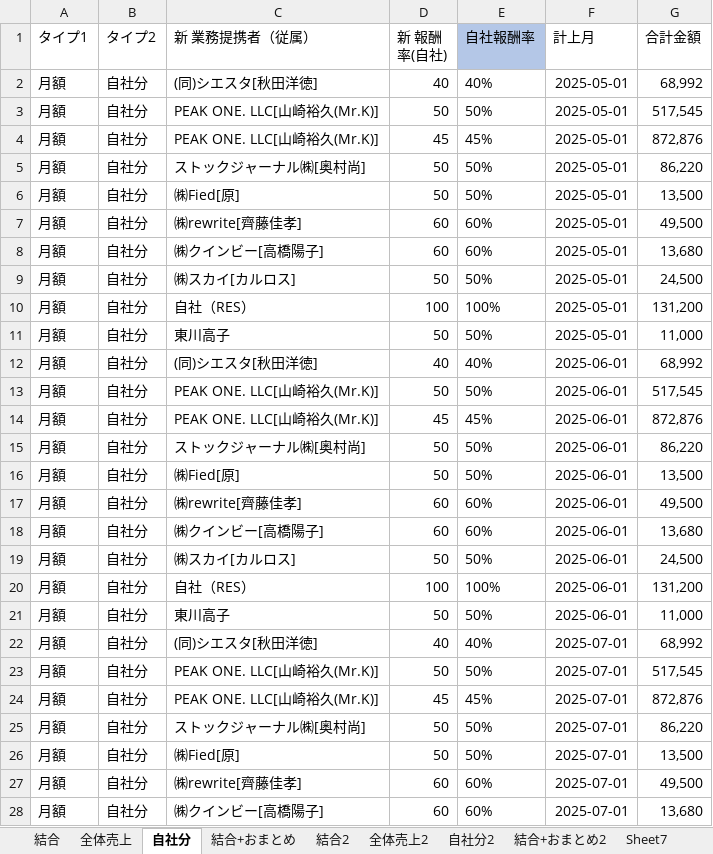
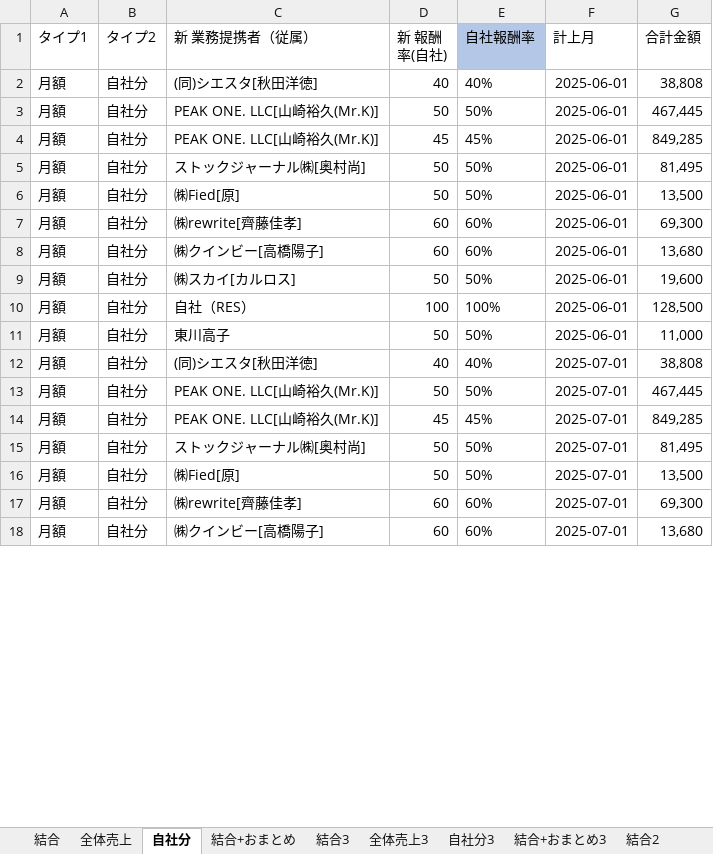
Before and after one commit to resazm/RES, an Excel workbook: 月額_分割統合.xlsx, sheet 自社分, drawn as a sheet; only a part is shown; values as stored, in another font and other column widths than the file's, no borders; removed rows and columns are numbered as before the commit, all else as after; the diff covers the shown part only; the diff names each change by its address in the sheet, - before the commit and + after, or states it on an @@ line.

```diff
--- a/月額_分割統合.xlsx (sheet 自社分)
+++ b/月額_分割統合.xlsx (sheet 自社分)
+sheet tab: 結合3
+sheet tab: 全体売上3
+sheet tab: 自社分3
+sheet tab: 結合+おまとめ3
-row 2: 月額 | 自社分 | (同)シエスタ[秋田洋徳] | 40 | 40% | 2025-05-01 | 68,992
-row 3: 月額 | 自社分 | PEAK ONE. LLC[山崎裕久(Mr.K)] | 50 | 50% | 2025-05-01 | 517,545
-row 4: 月額 | 自社分 | PEAK ONE. LLC[山崎裕久(Mr.K)] | 45 | 45% | 2025-05-01 | 872,876
-row 5: 月額 | 自社分 | ストックジャーナル㈱[奥村尚] | 50 | 50% | 2025-05-01 | 86,220
-row 6: 月額 | 自社分 | ㈱Fied[原] | 50 | 50% | 2025-05-01 | 13,500
-row 7: 月額 | 自社分 | ㈱rewrite[齊藤佳孝] | 60 | 60% | 2025-05-01 | 49,500
-row 8: 月額 | 自社分 | ㈱クインビー[高橋陽子] | 60 | 60% | 2025-05-01 | 13,680
-row 9: 月額 | 自社分 | ㈱スカイ[カルロス] | 50 | 50% | 2025-05-01 | 24,500
-row 10: 月額 | 自社分 | 自社（RES） | 100 | 100% | 2025-05-01 | 131,200
-row 11: 月額 | 自社分 | 東川高子 | 50 | 50% | 2025-05-01 | 11,000
-G2 (合計金額): 68,992
+G2 (合計金額): 38,808
-G3 (合計金額): 517,545
+G3 (合計金額): 467,445
-G4 (合計金額): 872,876
+G4 (合計金額): 849,285
-G5 (合計金額): 86,220
+G5 (合計金額): 81,495
-G7 (合計金額): 49,500
+G7 (合計金額): 69,300
-G9 (合計金額): 24,500
+G9 (合計金額): 19,600
-G10 (合計金額): 131,200
+G10 (合計金額): 128,500
-G12 (合計金額): 68,992
+G12 (合計金額): 38,808
-G13 (合計金額): 517,545
+G13 (合計金額): 467,445
-G14 (合計金額): 872,876
+G14 (合計金額): 849,285
-G15 (合計金額): 86,220
+G15 (合計金額): 81,495
-G17 (合計金額): 49,500
+G17 (合計金額): 69,300
```
Also changed, not shown: 6 added rows, 14 removed rows and 32 edited cells elsewhere in this sheet, sheet 結合+おまとめ, sheet 結合, sheet 全体売上, formulas that keep their value, 8期9期売上データ.xlsx, PEAKONEおまとめ.xlsx.
